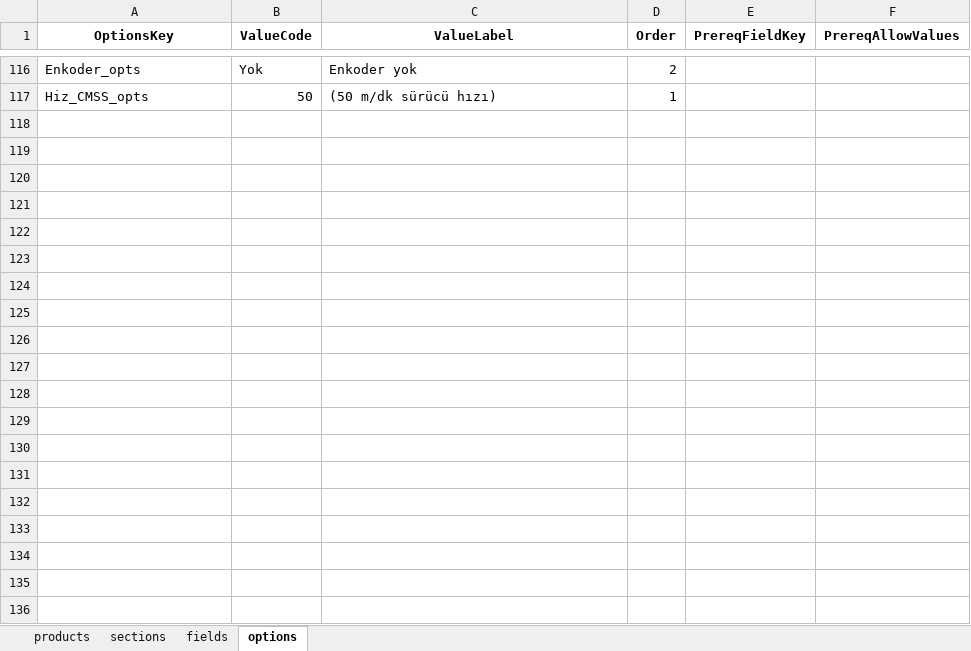
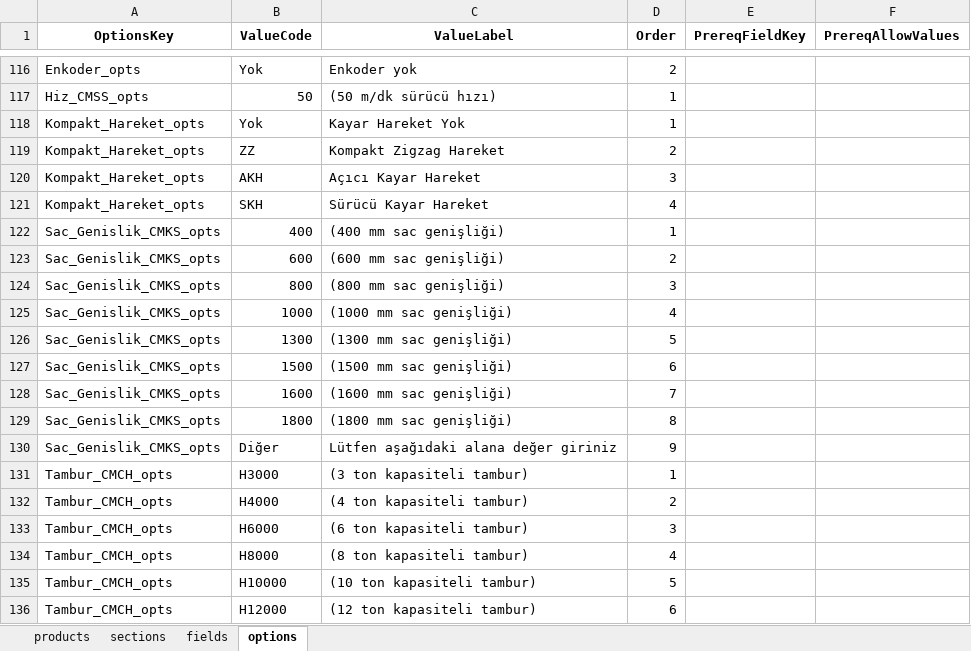
Before and after one commit to hsnylmz1837/uzun_kod_olustur_v18, an Excel workbook: data/schema.xlsx, sheet options, drawn as a sheet; only a part is shown, gaps mark what is left out; values as stored, in another font and other column widths than the file's, no borders; the diff covers the shown part only; the diff names each change by its address in the sheet, - before the commit and + after, or states it on an @@ line.

```diff
--- a/data/schema.xlsx (sheet options)
+++ b/data/schema.xlsx (sheet options)
+row 118: Kompakt_Hareket_opts | Yok | Kayar Hareket Yok | 1
+row 119: Kompakt_Hareket_opts | ZZ | Kompakt Zigzag Hareket | 2
+row 120: Kompakt_Hareket_opts | AKH | Açıcı Kayar Hareket | 3
+row 121: Kompakt_Hareket_opts | SKH | Sürücü Kayar Hareket | 4
+row 122: Sac_Genislik_CMKS_opts | 400 | (400 mm sac genişliği) | 1
+row 123: Sac_Genislik_CMKS_opts | 600 | (600 mm sac genişliği) | 2
+row 124: Sac_Genislik_CMKS_opts | 800 | (800 mm sac genişliği) | 3
+row 125: Sac_Genislik_CMKS_opts | 1000 | (1000 mm sac genişliği) | 4
+row 126: Sac_Genislik_CMKS_opts | 1300 | (1300 mm sac genişliği) | 5
+row 127: Sac_Genislik_CMKS_opts | 1500 | (1500 mm sac genişliği) | 6
+row 128: Sac_Genislik_CMKS_opts | 1600 | (1600 mm sac genişliği) | 7
+row 129: Sac_Genislik_CMKS_opts | 1800 | (1800 mm sac genişliği) | 8
+row 130: Sac_Genislik_CMKS_opts | Diğer | Lütfen aşağıdaki alana değer giriniz | 9
+row 131: Tambur_CMCH_opts | H3000 | (3 ton kapasiteli tambur) | 1
+row 132: Tambur_CMCH_opts | H4000 | (4 ton kapasiteli tambur) | 2
+row 133: Tambur_CMCH_opts | H6000 | (6 ton kapasiteli tambur) | 3
+row 134: Tambur_CMCH_opts | H8000 | (8 ton kapasiteli tambur) | 4
+row 135: Tambur_CMCH_opts | H10000 | (10 ton kapasiteli tambur) | 5
+row 136: Tambur_CMCH_opts | H12000 | (12 ton kapasiteli tambur) | 6
```
Also changed, not shown: 36 added rows and 5 edited cells elsewhere in this sheet, sheet sections, sheet fields, 1 other file.
